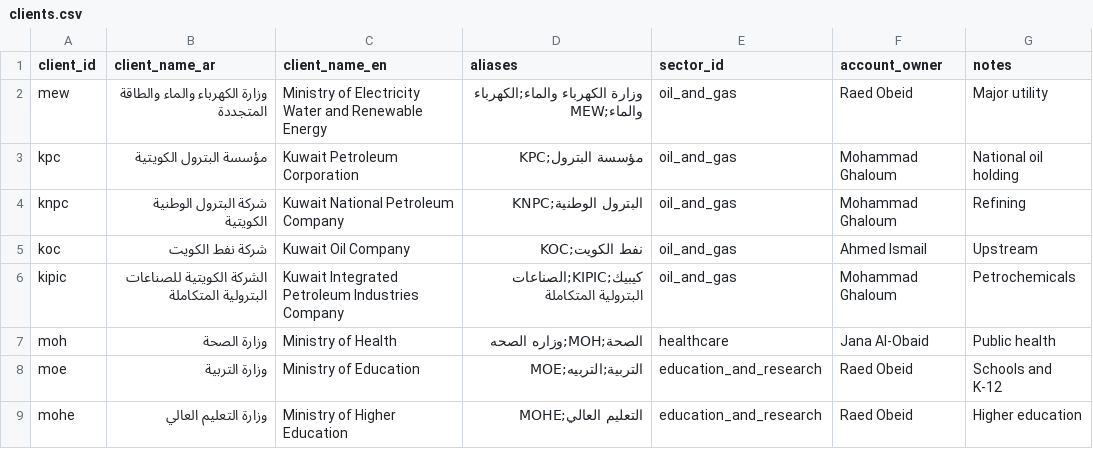
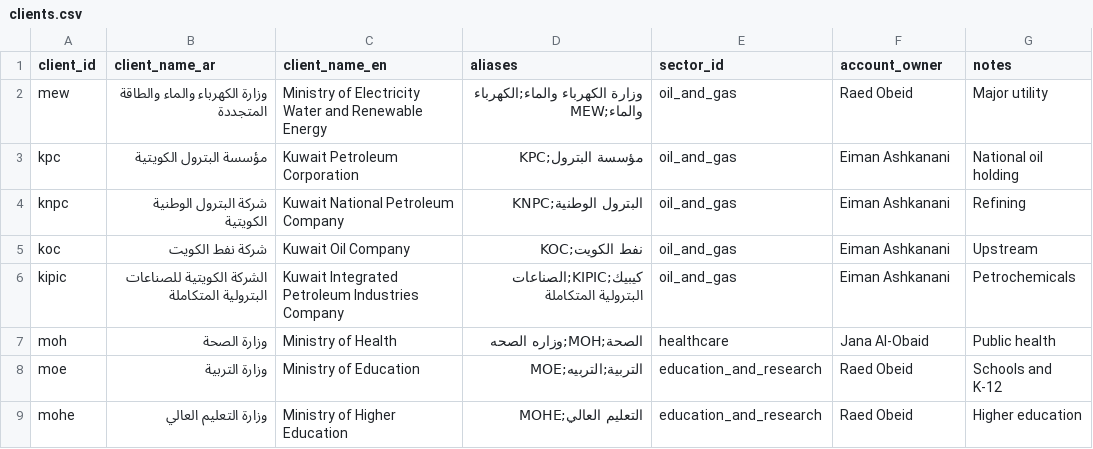
Before and after one commit to 6439144/KBM_TenderScout, a CSV file: data/clients.csv, drawn as a sheet; only a part is shown.

Commit message:
feat: upgrade Kuwait Al-Yawm subscriber extraction with PDF downloads, and reassign oil and gas accounts to Eiman Ashkanani

```diff
--- a/data/clients.csv
+++ b/data/clients.csv
@@ -2,6 +2,6 @@ client_id,client_name_ar,client_name_en,aliases,sector_id,account_owner,notes
 mew,وزارة الكهرباء والماء والطاقة المتجددة,Ministry of Electricity Water and Renewable Energy,وزارة الكهرباء والماء;الكهرباء والماء;MEW,oil_and_gas,Raed Obeid,Major utility
-kpc,مؤسسة البترول الكويتية,Kuwait Petroleum Corporation,مؤسسة البترول;KPC,oil_and_gas,Mohammad Ghaloum,National oil holding
-knpc,شركة البترول الوطنية الكويتية,Kuwait National Petroleum Company,البترول الوطنية;KNPC,oil_and_gas,Mohammad Ghaloum,Refining
-koc,شركة نفط الكويت,Kuwait Oil Company,نفط الكويت;KOC,oil_and_gas,Ahmed Ismail,Upstream
-kipic,الشركة الكويتية للصناعات البترولية المتكاملة,Kuwait Integrated Petroleum Industries Company,كيبيك;KIPIC;الصناعات البترولية المتكاملة,oil_and_gas,Mohammad Ghaloum,Petrochemicals
+kpc,مؤسسة البترول الكويتية,Kuwait Petroleum Corporation,مؤسسة البترول;KPC,oil_and_gas,Eiman Ashkanani,National oil holding
+knpc,شركة البترول الوطنية الكويتية,Kuwait National Petroleum Company,البترول الوطنية;KNPC,oil_and_gas,Eiman Ashkanani,Refining
+koc,شركة نفط الكويت,Kuwait Oil Company,نفط الكويت;KOC,oil_and_gas,Eiman Ashkanani,Upstream
+kipic,الشركة الكويتية للصناعات البترولية المتكاملة,Kuwait Integrated Petroleum Industries Company,كيبيك;KIPIC;الصناعات البترولية المتكاملة,oil_and_gas,Eiman Ashkanani,Petrochemicals
 moh,وزارة الصحة,Ministry of Health,الصحة;MOH;وزاره الصحه,healthcare,Jana Al-Obaid,Public health
```
Also changed, not shown: 8 other files.
